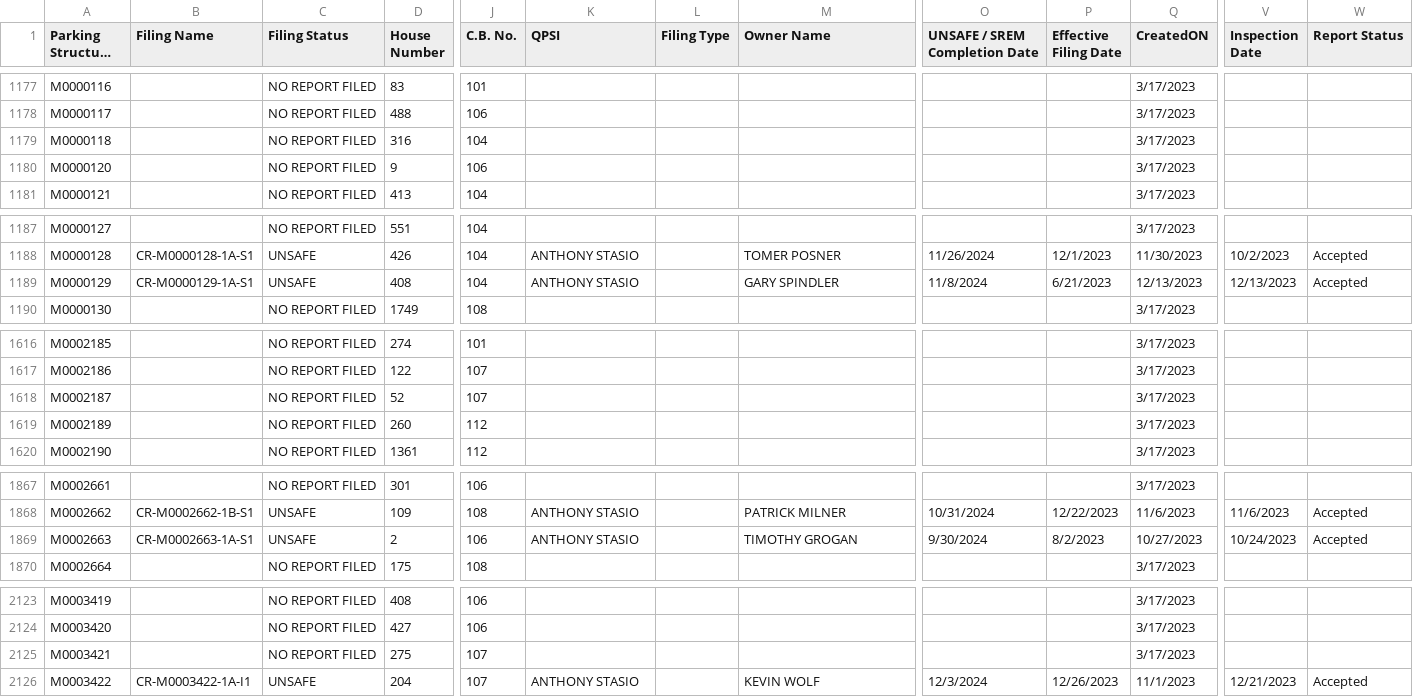
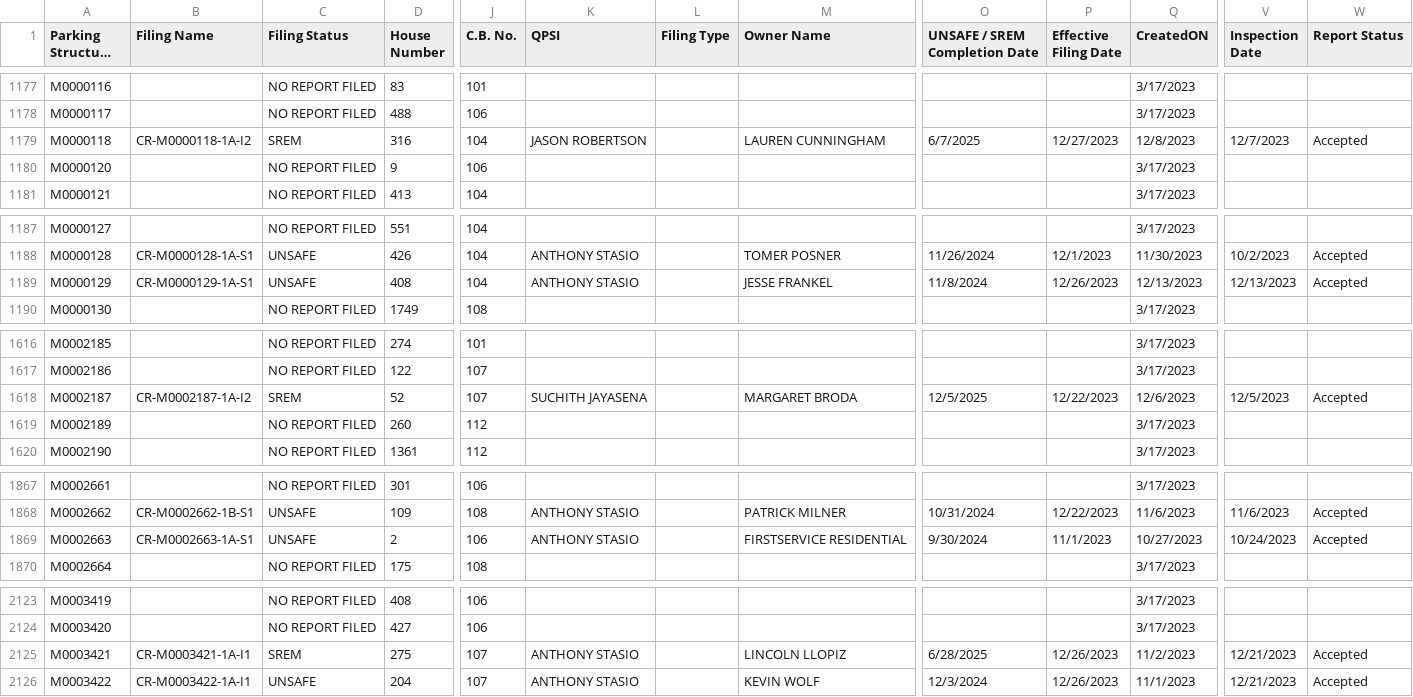
Before and after one commit to NYCDOB/ParkingStructures, a CSV file: data/ParkingStructureInspections.csv, drawn as a sheet; only a part is shown, gaps mark what is left out; long unchanged cells end in …; the diff covers the shown part only; the diff names each change by its address in the sheet, - before the commit and + after, or states it on an @@ line.

Commit message:
update from script Mon 02/05/2024  6:50:00.78

```diff
--- a/data/ParkingStructureInspections.csv
+++ b/data/ParkingStructureInspections.csv
-B1179 (Filing Name): (empty)
+B1179 (Filing Name): CR-M0000118-1A-I2
-C1179 (Filing Status): NO REPORT FILED
+C1179 (Filing Status): SREM
-K1179 (QPSI): (empty)
+K1179 (QPSI): JASON ROBERTSON
-M1179 (Owner Name): (empty)
+M1179 (Owner Name): LAUREN CUNNINGHAM
-O1179 (UNSAFE / SREM Completion Date): (empty)
+O1179 (UNSAFE / SREM Completion Date): 6/7/2025
-P1179 (Effective Filing Date): (empty)
+P1179 (Effective Filing Date): 12/27/2023
-Q1179 (CreatedON): 3/17/2023
+Q1179 (CreatedON): 12/8/2023
-V1179 (Inspection Date): (empty)
+V1179 (Inspection Date): 12/7/2023
-W1179 (Report Status): (empty)
+W1179 (Report Status): Accepted
-M1189 (Owner Name): GARY SPINDLER
+M1189 (Owner Name): JESSE FRANKEL
-P1189 (Effective Filing Date): 6/21/2023
+P1189 (Effective Filing Date): 12/26/2023
-B1618 (Filing Name): (empty)
+B1618 (Filing Name): CR-M0002187-1A-I2
-C1618 (Filing Status): NO REPORT FILED
+C1618 (Filing Status): SREM
-K1618 (QPSI): (empty)
+K1618 (QPSI): SUCHITH JAYASENA
-M1618 (Owner Name): (empty)
+M1618 (Owner Name): MARGARET BRODA
-O1618 (UNSAFE / SREM Completion Date): (empty)
+O1618 (UNSAFE / SREM Completion Date): 12/5/2025
-P1618 (Effective Filing Date): (empty)
+P1618 (Effective Filing Date): 12/22/2023
-Q1618 (CreatedON): 3/17/2023
+Q1618 (CreatedON): 12/6/2023
-V1618 (Inspection Date): (empty)
+V1618 (Inspection Date): 12/5/2023
-W1618 (Report Status): (empty)
+W1618 (Report Status): Accepted
-M1869 (Owner Name): TIMOTHY GROGAN
+M1869 (Owner Name): FIRSTSERVICE RESIDENTIAL
-P1869 (Effective Filing Date): 8/2/2023
+P1869 (Effective Filing Date): 11/1/2023
-B2125 (Filing Name): (empty)
+B2125 (Filing Name): CR-M0003421-1A-I1
-C2125 (Filing Status): NO REPORT FILED
+C2125 (Filing Status): SREM
-K2125 (QPSI): (empty)
+K2125 (QPSI): ANTHONY STASIO
-M2125 (Owner Name): (empty)
+M2125 (Owner Name): LINCOLN LLOPIZ
-O2125 (UNSAFE / SREM Completion Date): (empty)
+O2125 (UNSAFE / SREM Completion Date): 6/28/2025
-P2125 (Effective Filing Date): (empty)
+P2125 (Effective Filing Date): 12/26/2023
-Q2125 (CreatedON): 3/17/2023
+Q2125 (CreatedON): 11/2/2023
-V2125 (Inspection Date): (empty)
+V2125 (Inspection Date): 12/21/2023
-W2125 (Report Status): (empty)
+W2125 (Report Status): Accepted
```
Also changed, not shown: 12 edited cells elsewhere in this file.
